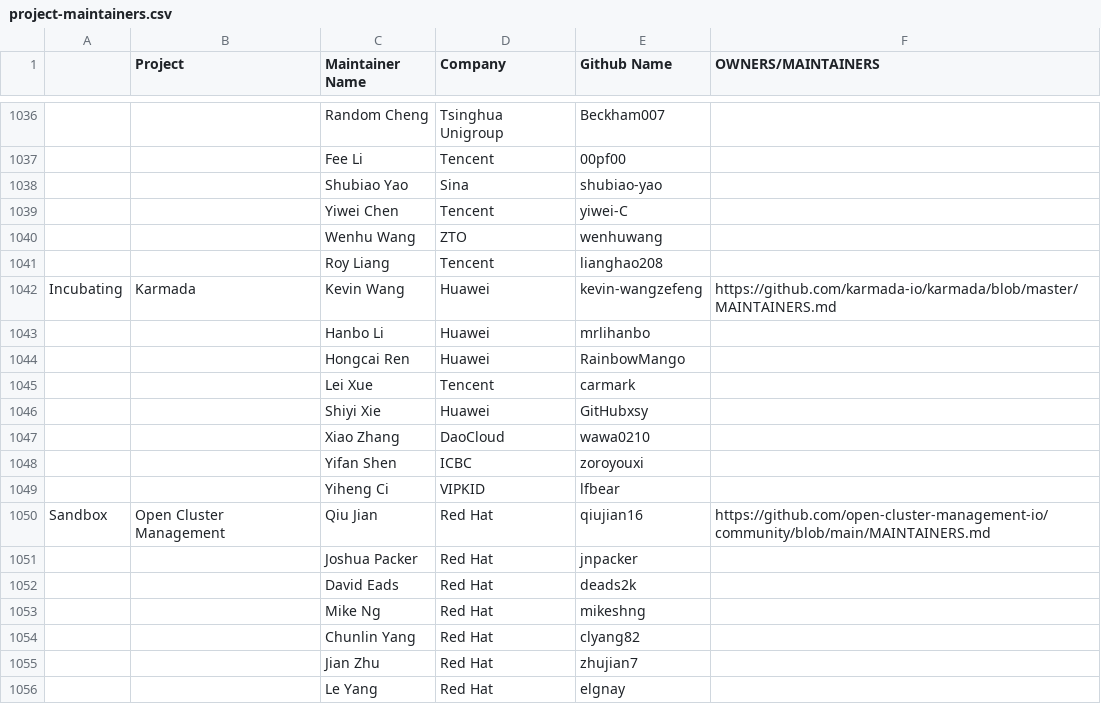
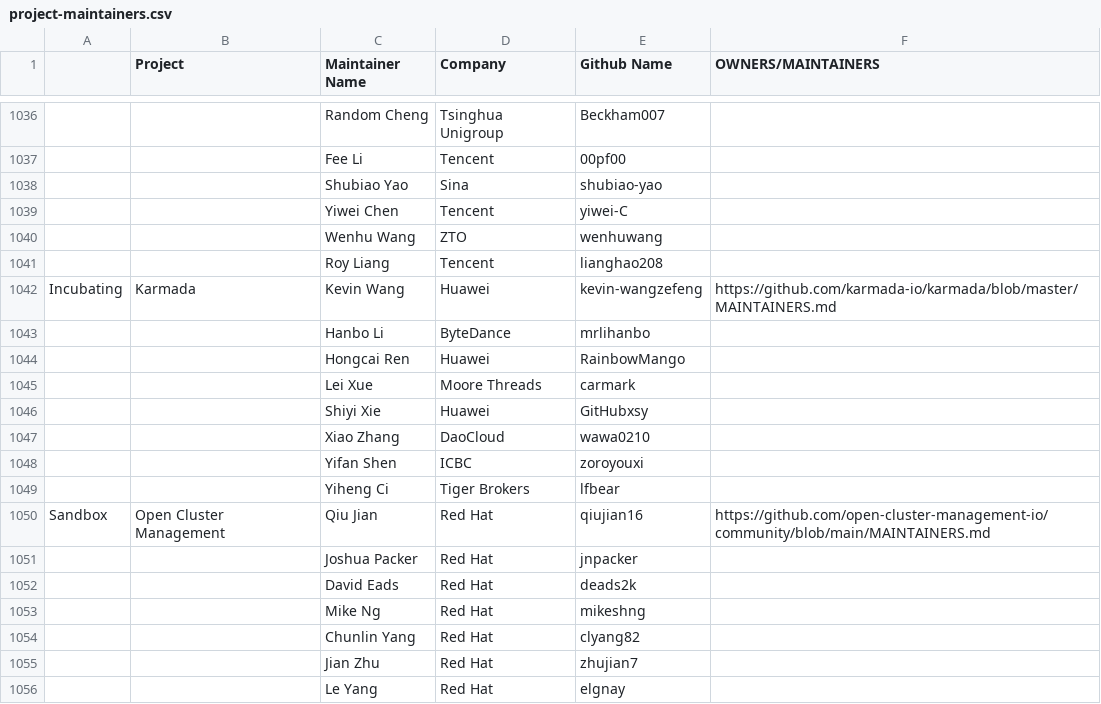
Before and after one commit to cncf/foundation, a CSV file: project-maintainers.csv, drawn as a sheet; only a part is shown, gaps mark what is left out; the diff names each change by its address in the sheet, - before the commit and + after, or states it on an @@ line.

Commit message:
Update Karmada maintainers company
Signed-off-by: Yiheng Ci <lfbear@gmail.com>

Update Karmada maintainers info

Update a karmada maintainer info

Signed-off-by: Yiheng Ci <lfbear@gmail.com>

Update Karmada maintainers info

Signed-off-by: yiheng <ciyiheng@itiger.com>

```diff
--- a/project-maintainers.csv
+++ b/project-maintainers.csv
-D1043 (Company): Huawei
+D1043 (Company): ByteDance
-D1045 (Company): Tencent
+D1045 (Company): Moore Threads
-D1049 (Company): VIPKID
+D1049 (Company): Tiger Brokers
```
